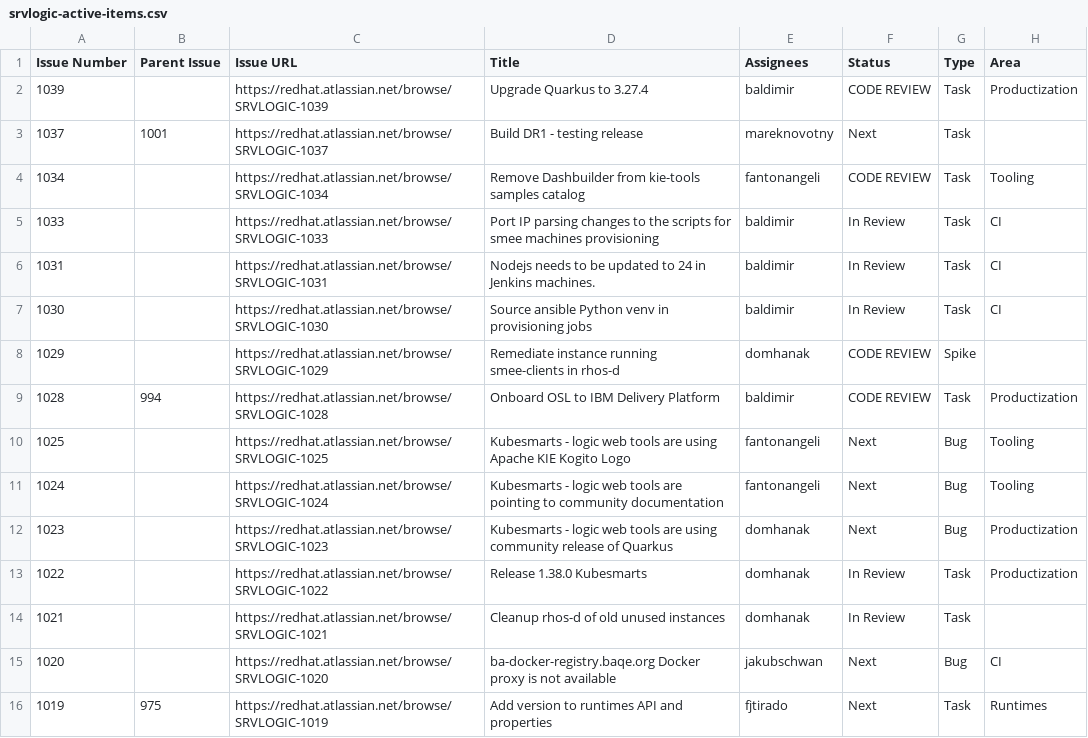
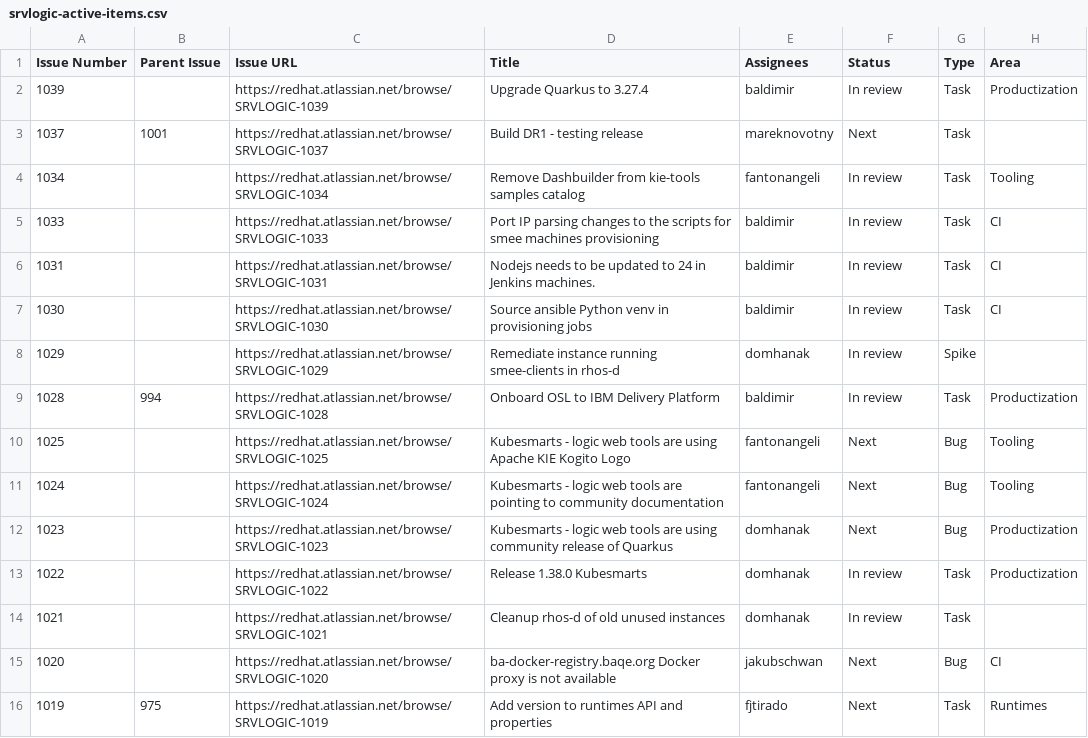
Before and after one commit to kubesmarts/pm-automations, a CSV file: exports/srvlogic-active-items.csv, drawn as a sheet; only a part is shown; the diff covers the shown part only; the diff names each change by its address in the sheet, - before the commit and + after, or states it on an @@ line.

```diff
--- a/exports/srvlogic-active-items.csv
+++ b/exports/srvlogic-active-items.csv
-F2 (Status): CODE REVIEW
+F2 (Status): In review
-F4 (Status): CODE REVIEW
+F4 (Status): In review
-F5:F7 (Status): In Review
+F5:F7 (Status): In review
-F8:F9 (Status): CODE REVIEW
+F8:F9 (Status): In review
-F13:F14 (Status): In Review
+F13:F14 (Status): In review
```
Also changed, not shown: 36 edited cells elsewhere in this file, 1 other file.
